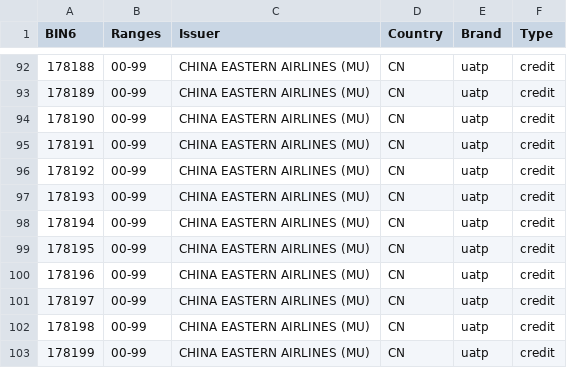
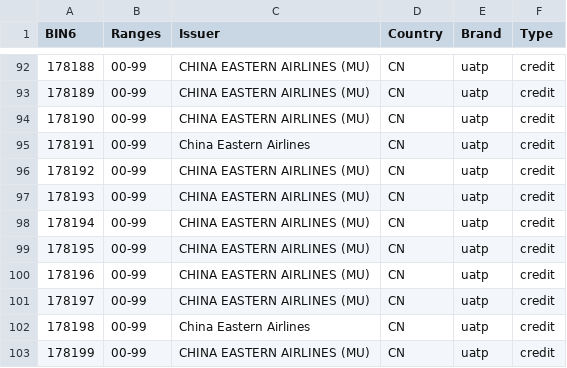
Before and after one commit to Wayproyect/openbiin, a CSV file: functions/data/17.csv, drawn as a sheet; only a part is shown, gaps mark what is left out; the diff covers the shown part only.

```diff
--- a/functions/data/17.csv
+++ b/functions/data/17.csv
@@ -94,3 +94,3 @@ BIN6,Ranges,Issuer,Country,Brand,Type
 178190,00-99,CHINA EASTERN AIRLINES (MU),CN,uatp,credit
-178191,00-99,CHINA EASTERN AIRLINES (MU),CN,uatp,credit
+178191,00-99,China Eastern Airlines,CN,uatp,credit
 178192,00-99,CHINA EASTERN AIRLINES (MU),CN,uatp,credit
@@ -101,3 +101,3 @@ BIN6,Ranges,Issuer,Country,Brand,Type
 178197,00-99,CHINA EASTERN AIRLINES (MU),CN,uatp,credit
-178198,00-99,CHINA EASTERN AIRLINES (MU),CN,uatp,credit
+178198,00-99,China Eastern Airlines,CN,uatp,credit
 178199,00-99,CHINA EASTERN AIRLINES (MU),CN,uatp,credit
```
Also changed, not shown: 6 edited cells elsewhere in this file.
